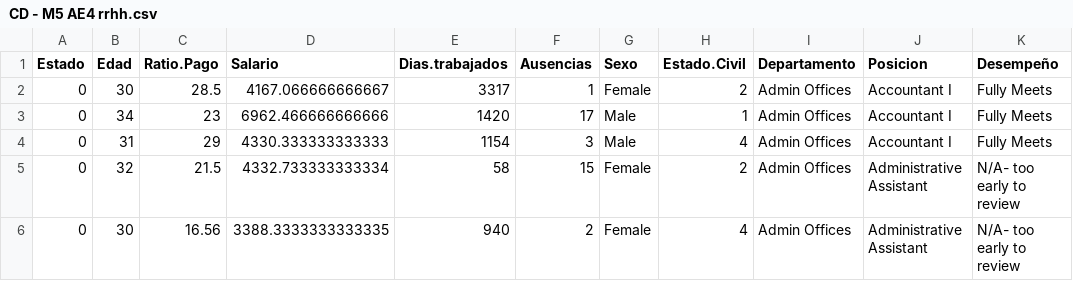
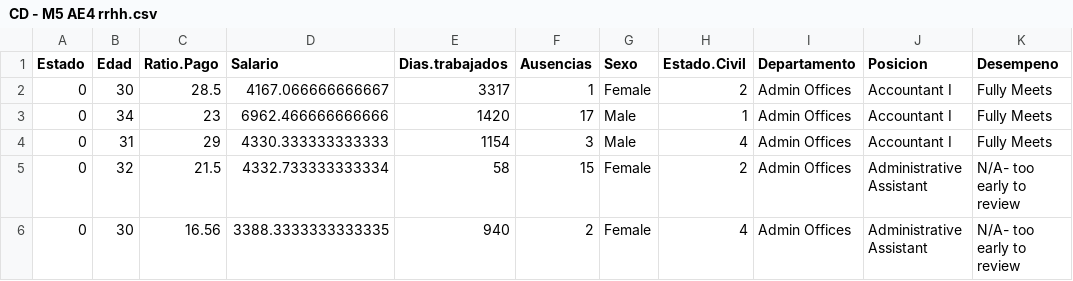
Before and after one commit to MarcoRamos43/Ciencia_de_datos, a CSV file: CD - M5 AE4 rrhh.csv, drawn as a sheet; only a part is shown.

Commit message:
Update CD - M5 AE4 rrhh.csv
Se cambia la ñ de Desempeño por n. Quedando en Desempeno.

```diff
--- a/CD - M5 AE4 rrhh.csv
+++ b/CD - M5 AE4 rrhh.csv
@@ -1,2 +1,2 @@
-Estado,Edad,Ratio.Pago,Salario,Dias.trabajados,Ausencias,Sexo,Estado.Civil,Departamento,Posicion,Desempeño
+Estado,Edad,Ratio.Pago,Salario,Dias.trabajados,Ausencias,Sexo,Estado.Civil,Departamento,Posicion,Desempeno
 0,30,28.5,4167.066666666667,3317,1,Female,2,Admin Offices,Accountant I,Fully Meets
```
